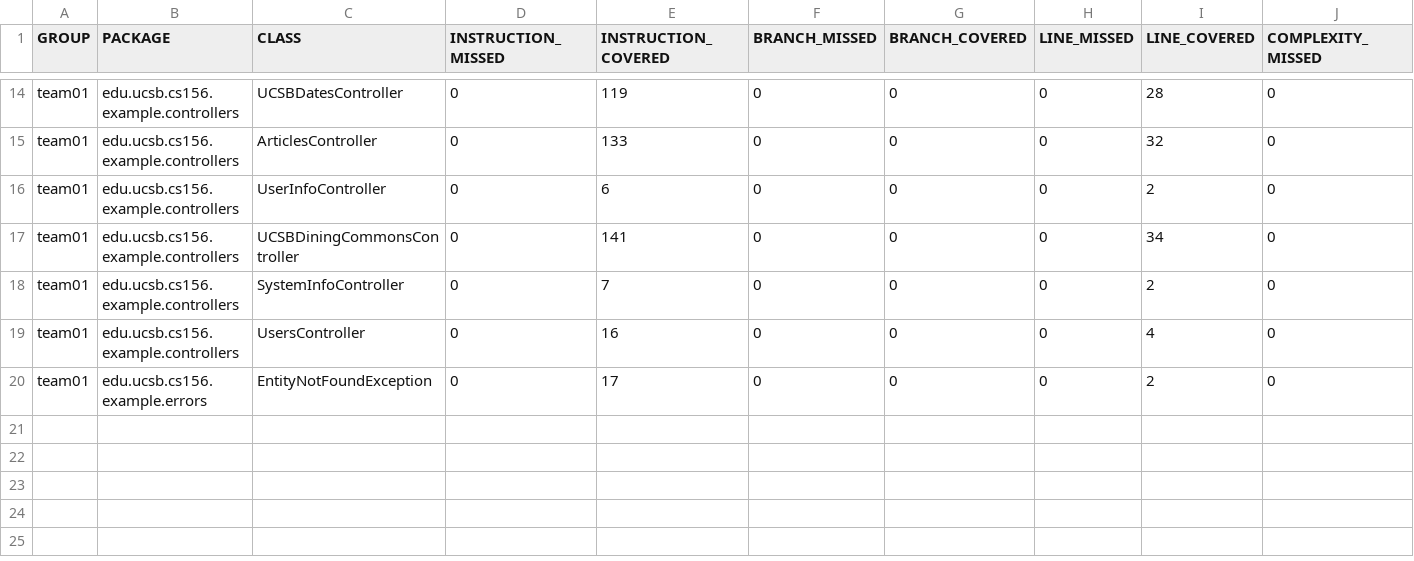
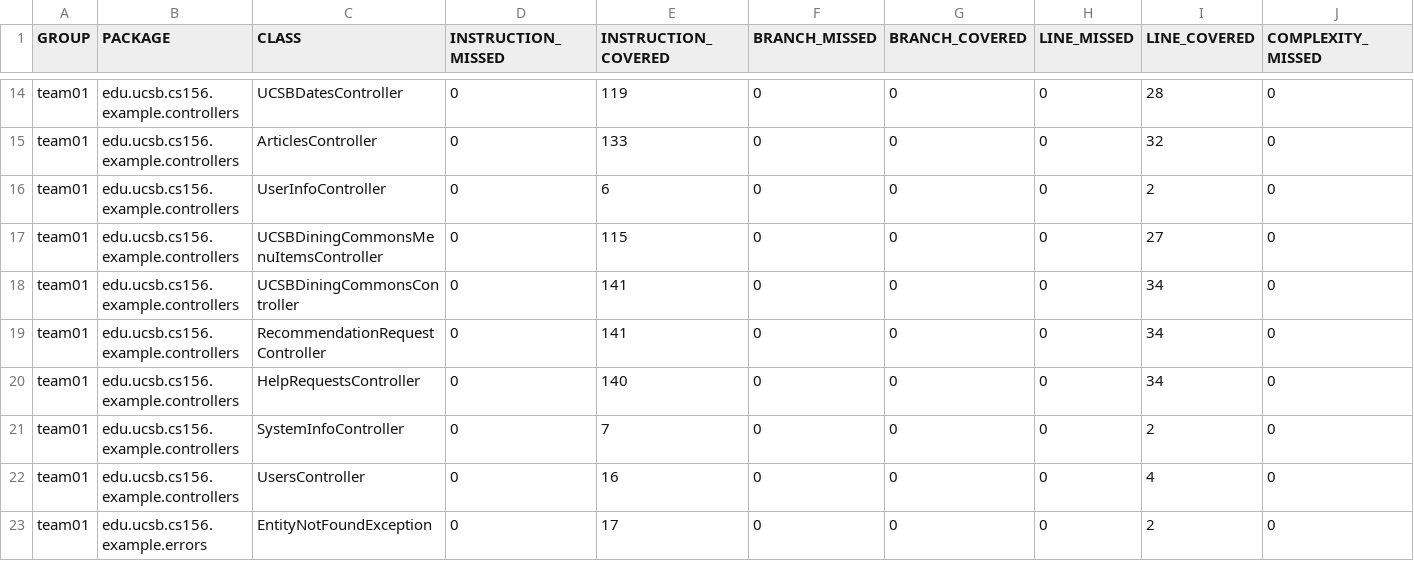
Before and after one commit to ucsb-cs156-f25/team02-f25-08, a CSV file: prs/99/jacoco/jacoco.csv, drawn as a sheet; only a part is shown, gaps mark what is left out; rows hold the shown columns only; the diff names each change by its address in the sheet, - before the commit and + after, or states it on an @@ line.

Commit message:
Deploying to gh-pages from @ ucsb-cs156-f25/team02-f25-08@b8a2d76be0941ff4794886d0c52f07532dabde9d 🚀

```diff
--- a/prs/99/jacoco/jacoco.csv
+++ b/prs/99/jacoco/jacoco.csv
+row 17: team01 | edu.ucsb.cs156.example.controllers | UCSBDiningCommonsMenuItemsController | 0 | 115 | 0 | 0 | 0 | 27 | 0
+row 19: team01 | edu.ucsb.cs156.example.controllers | RecommendationRequestController | 0 | 141 | 0 | 0 | 0 | 34 | 0
+row 20: team01 | edu.ucsb.cs156.example.controllers | HelpRequestsController | 0 | 140 | 0 | 0 | 0 | 34 | 0
```
Also changed, not shown: 11 other files.
